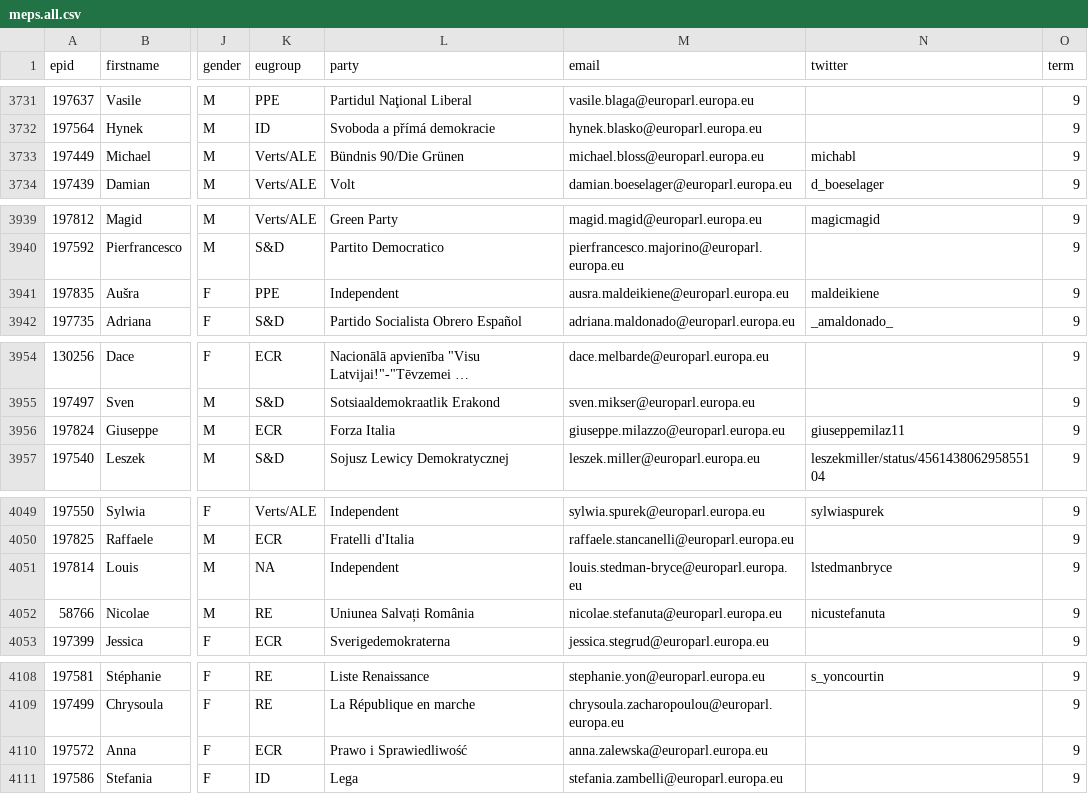
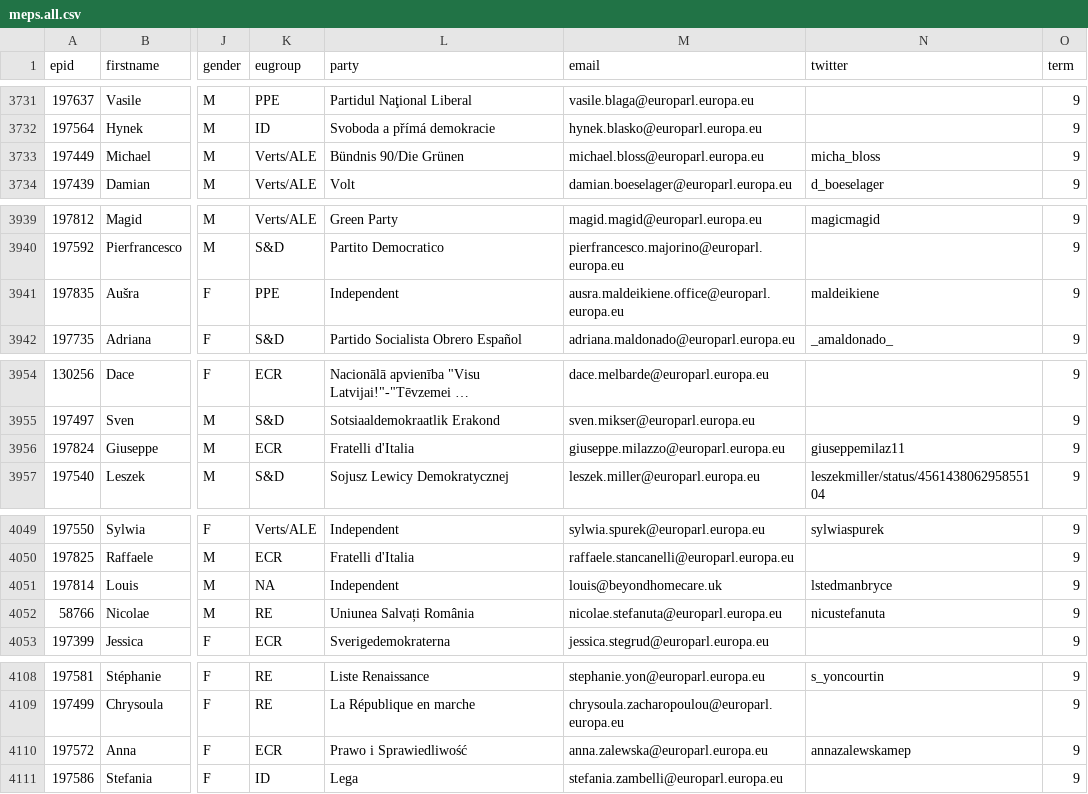
Before and after one commit to TechToThePeople/mep, a CSV file: data/meps.all.csv, drawn as a sheet; only a part is shown, gaps mark what is left out; long unchanged cells end in …; the diff covers the shown part only; the diff names each change by its address in the sheet, - before the commit and + after, or states it on an @@ line.

```diff
--- a/data/meps.all.csv
+++ b/data/meps.all.csv
-N3733 (twitter): michabl
+N3733 (twitter): micha_bloss
-M3941 (email): ausra.maldeikiene@europarl.europa.eu
+M3941 (email): ausra.maldeikiene.office@europarl.europa.eu
-L3956 (party): Forza Italia
+L3956 (party): Fratelli d'Italia
-M4051 (email): louis.stedman-bryce@europarl.europa.eu
+M4051 (email): louis@beyondhomecare.uk
-N4110 (twitter): (empty)
+N4110 (twitter): annazalewskamep
```
Also changed, not shown: 1 added row and 17 edited cells elsewhere in this file.
